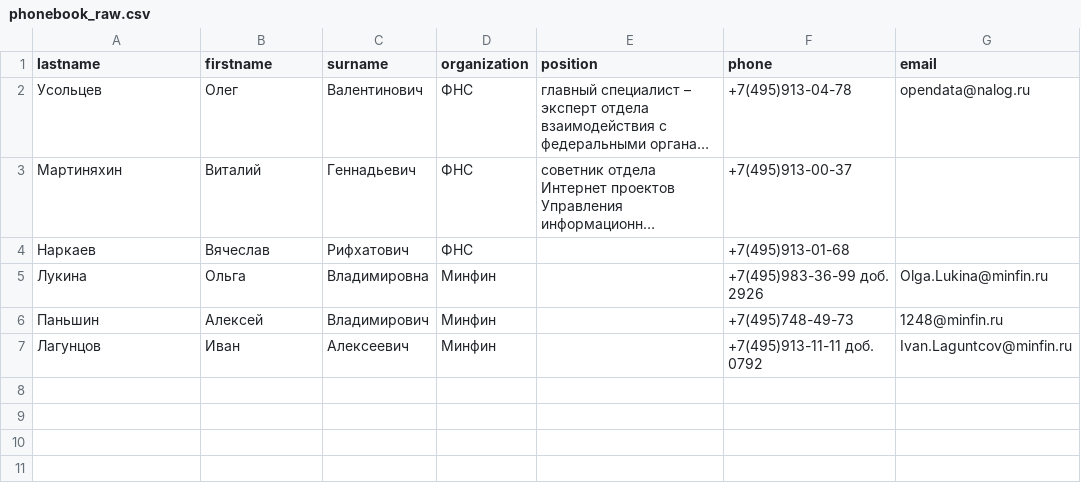
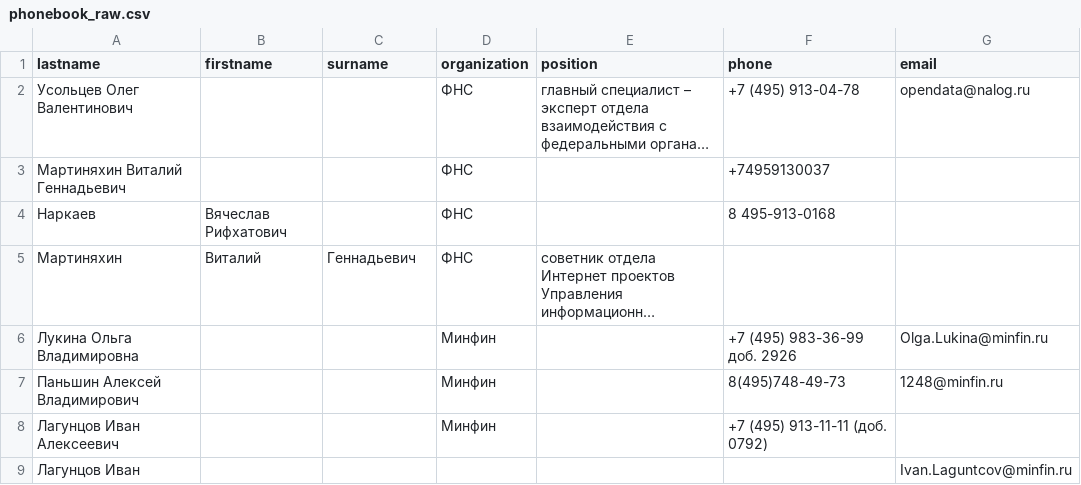
Before and after one commit to EvgeniyaLion/2.2_Regexp, a CSV file: phonebook_raw.csv, drawn as a sheet; long unchanged cells end in …; removed rows and columns are numbered as before the commit, all else as after; the diff names each change by its address in the sheet, - before the commit and + after, or states it on an @@ line.

```diff
--- a/phonebook_raw.csv
+++ b/phonebook_raw.csv
-A2 (lastname): Усольцев
+A2 (lastname): Усольцев Олег Валентинович
-B2 (firstname): Олег
+B2 (firstname): (empty)
-C2 (surname): Валентинович
+C2 (surname): (empty)
-F2 (phone): +7(495)913-04-78
+F2 (phone): +7 (495) 913-04-78
+row 3: Мартиняхин Виталий Геннадьевич |  |  | ФНС |  | +74959130037
+row 4: Наркаев | Вячеслав Рифхатович |  | ФНС |  | 8 495-913-0168
-F5 (phone): +7(495)913-00-37
+F5 (phone): (empty)
-row 4: Наркаев | Вячеслав | Рифхатович | ФНС |  | +7(495)913-01-68
-row 5: Лукина | Ольга | Владимировна | Минфин |  | +7(495)983-36-99 доб. 2926 | Olga.Lukina@minfin.ru
-row 6: Паньшин | Алексей | Владимирович | Минфин |  | +7(495)748-49-73 | 1248@minfin.ru
-row 7: Лагунцов | Иван | Алексеевич | Минфин |  | +7(495)913-11-11 доб. 0792 | Ivan.Laguntcov@minfin.ru
+row 6: Лукина Ольга Владимировна |  |  | Минфин |  | +7 (495) 983-36-99 доб. 2926 | Olga.Lukina@minfin.ru
+row 7: Паньшин Алексей Владимирович |  |  | Минфин |  | 8(495)748-49-73 | 1248@minfin.ru
+row 8: Лагунцов Иван Алексеевич |  |  | Минфин |  | +7 (495) 913-11-11 (доб. 0792)
+row 9: Лагунцов Иван |  |  |  |  |  | Ivan.Laguntcov@minfin.ru
```
Also changed, not shown: phonebook.csv.
